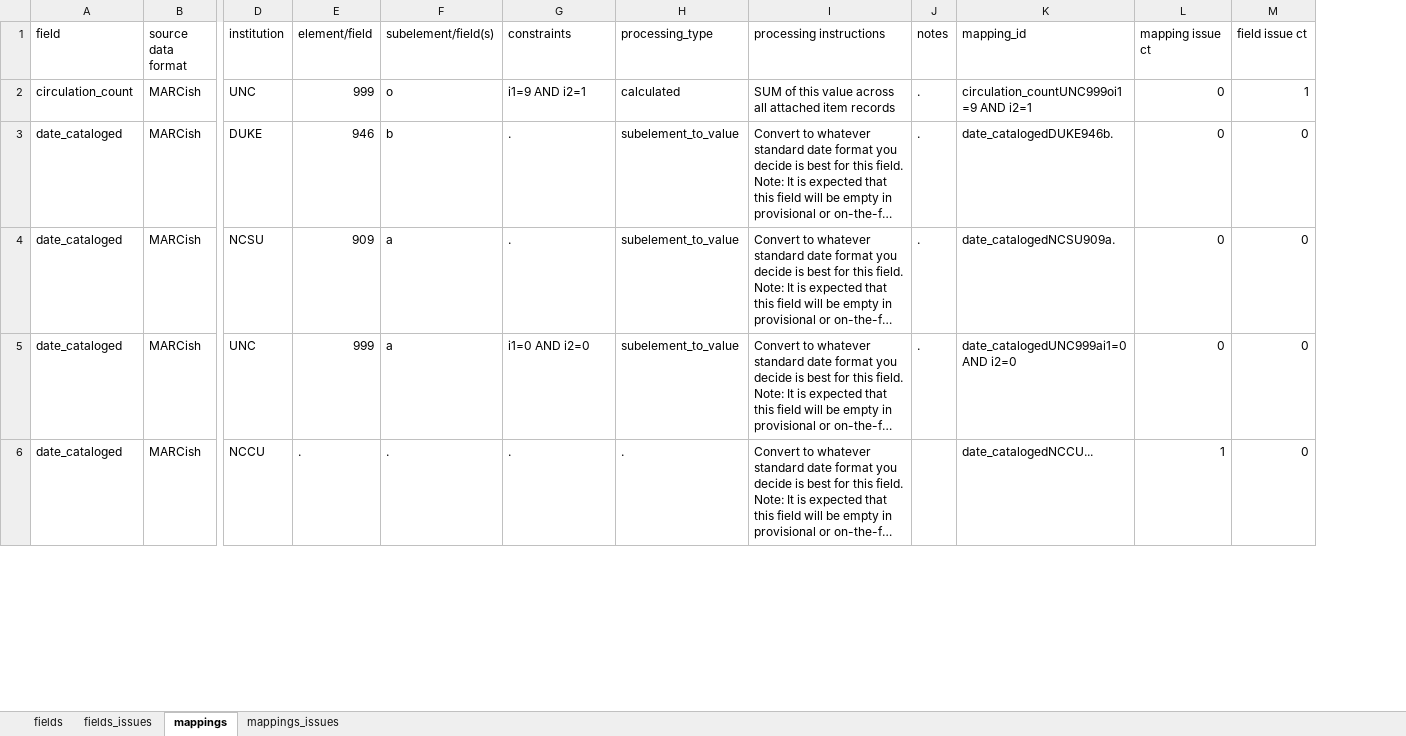
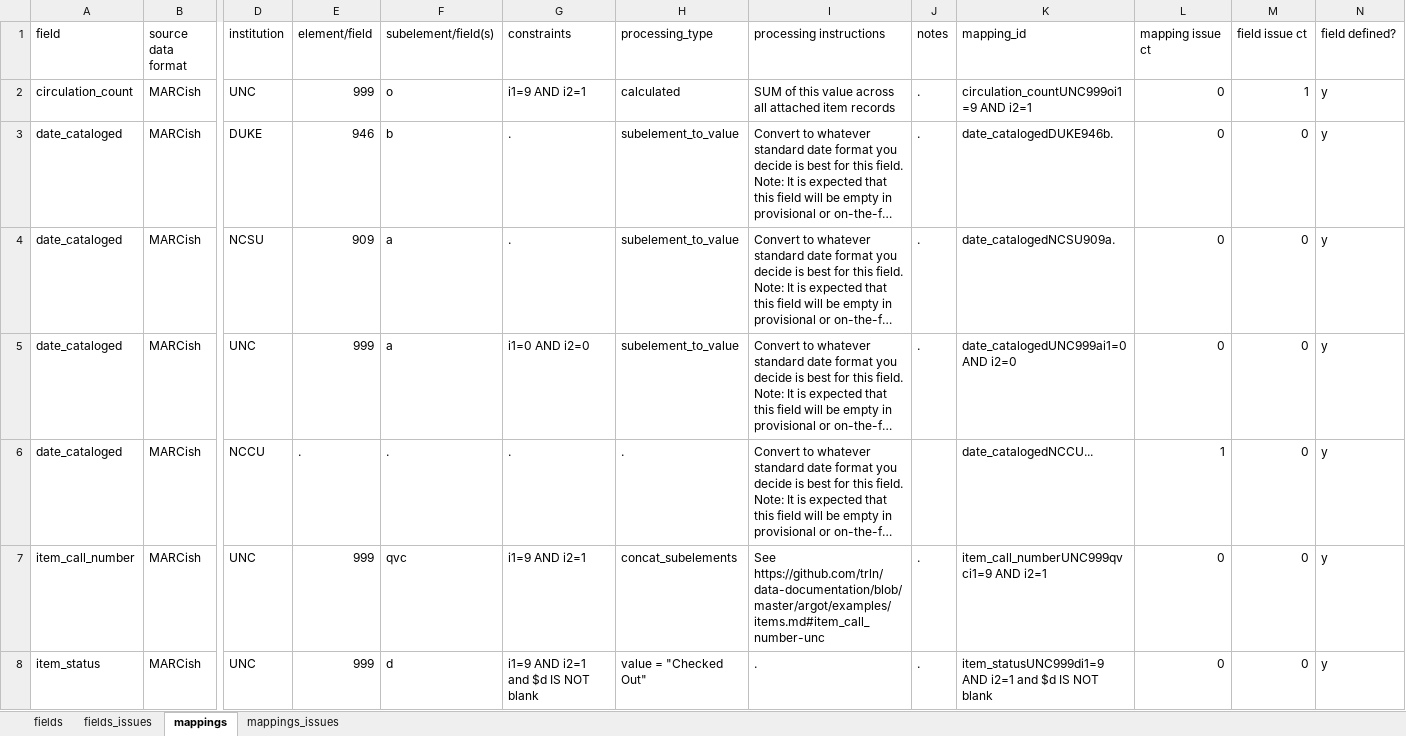
Before and after one commit to trln/data-documentation, an Excel workbook: argot/argot.xlsx, sheet mappings, drawn as a sheet; only a part is shown, gaps mark what is left out; long unchanged cells end in …; values as stored, in another font and other column widths than the file's, no borders; conditional formats and table styles not drawn; rows hold the shown columns only; the diff covers the shown part only; the diff names each change by its address in the sheet, - before the commit and + after, or states it on an @@ line.

Commit message:
UNC item-related mappings extended

```diff
--- a/argot/argot.xlsx (sheet mappings)
+++ b/argot/argot.xlsx (sheet mappings)
+column N (field defined?), rows 2-6: all y
+row 7: item_call_number | MARCish | UNC | 999 | qvc | i1=9 AND i2=1 | concat_subelements | See https://github.com/trln/data-documentation/blob/master/argot/examples/items.md#item_call_number-unc | . | item_call_numberUNC999qvci1=9 AND i2=1 | 0 | 0 | y
+row 8: item_status | MARCish | UNC | 999 | d | i1=9 AND i2=1 and $d IS NOT blank | value = "Checked Out" | . | . | item_statusUNC999di1=9 AND i2=1 and $d IS NOT blank | 0 | 0 | y
```
Also changed, not shown: 5 added rows and 2 edited cells elsewhere in this sheet, sheet fields, hidden cells, 2 other files.
